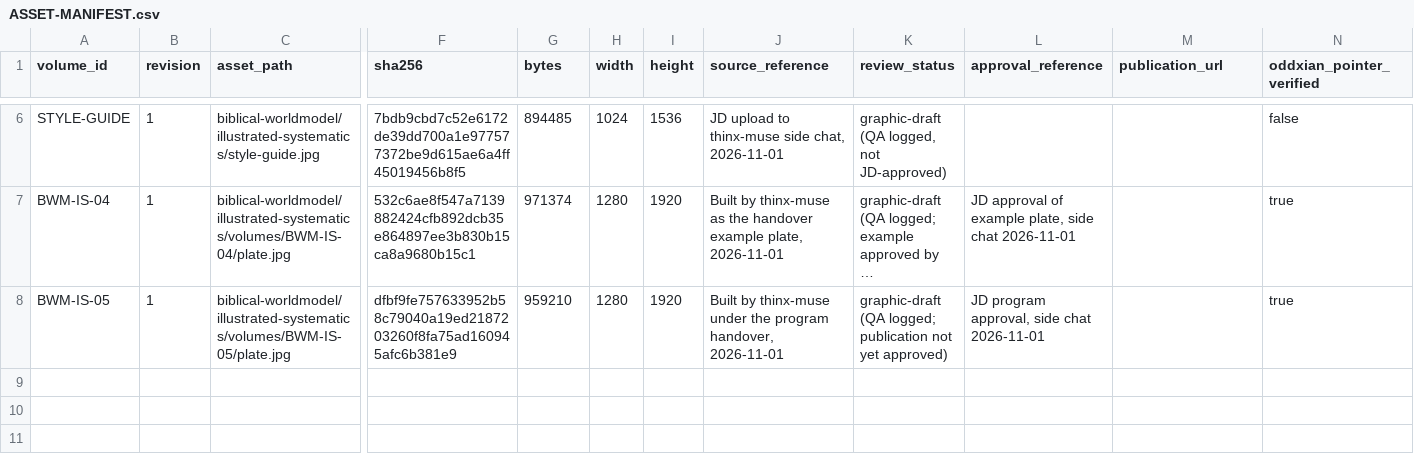
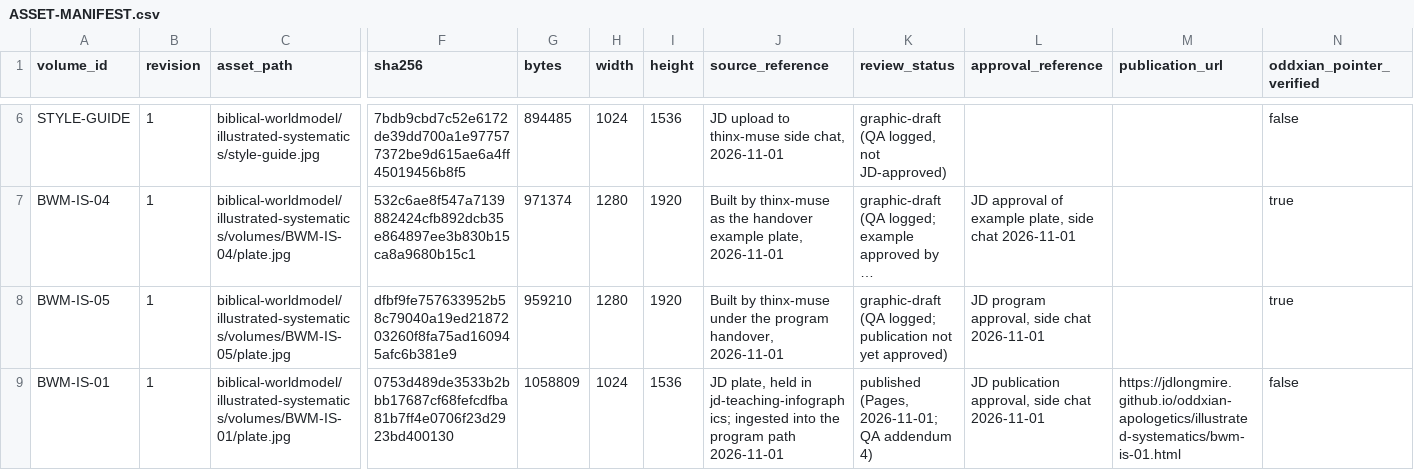
Before and after one commit to jdlongmire/oddxian-apologetics, a CSV file: biblical-worldmodel/illustrated-systematics/ASSET-MANIFEST.csv, drawn as a sheet; only a part is shown, gaps mark what is left out; long unchanged cells end in …; rows hold the shown columns only; the diff names each change by its address in the sheet, - before the commit and + after, or states it on an @@ line.

Commit message:
Manifest: add BWM-IS-01 row
Human-Curated, AI-Enabled (HCAE)

```diff
--- a/biblical-worldmodel/illustrated-systematics/ASSET-MANIFEST.csv
+++ b/biblical-worldmodel/illustrated-systematics/ASSET-MANIFEST.csv
+row 9: BWM-IS-01 | 1 | biblical-worldmodel/illustrated-systematics/volumes/BWM-IS-01/plate.jpg | 0753d489de3533b2bbb17687cf68fefcdfba81b7ff4e0706f23d2923bd400130 | 1058809 | 1024 | 1536 | JD plate, held in jd-teaching-infographics; ingested into the program path 2026-11-01 | published (Pages, 2026-11-01; QA addendum 4) | JD publication approval, side chat 2026-11-01 | https://jdlongmire.github.io/oddxian-apologetics/illustrated-systematics/bwm-is-01.html | false
```
